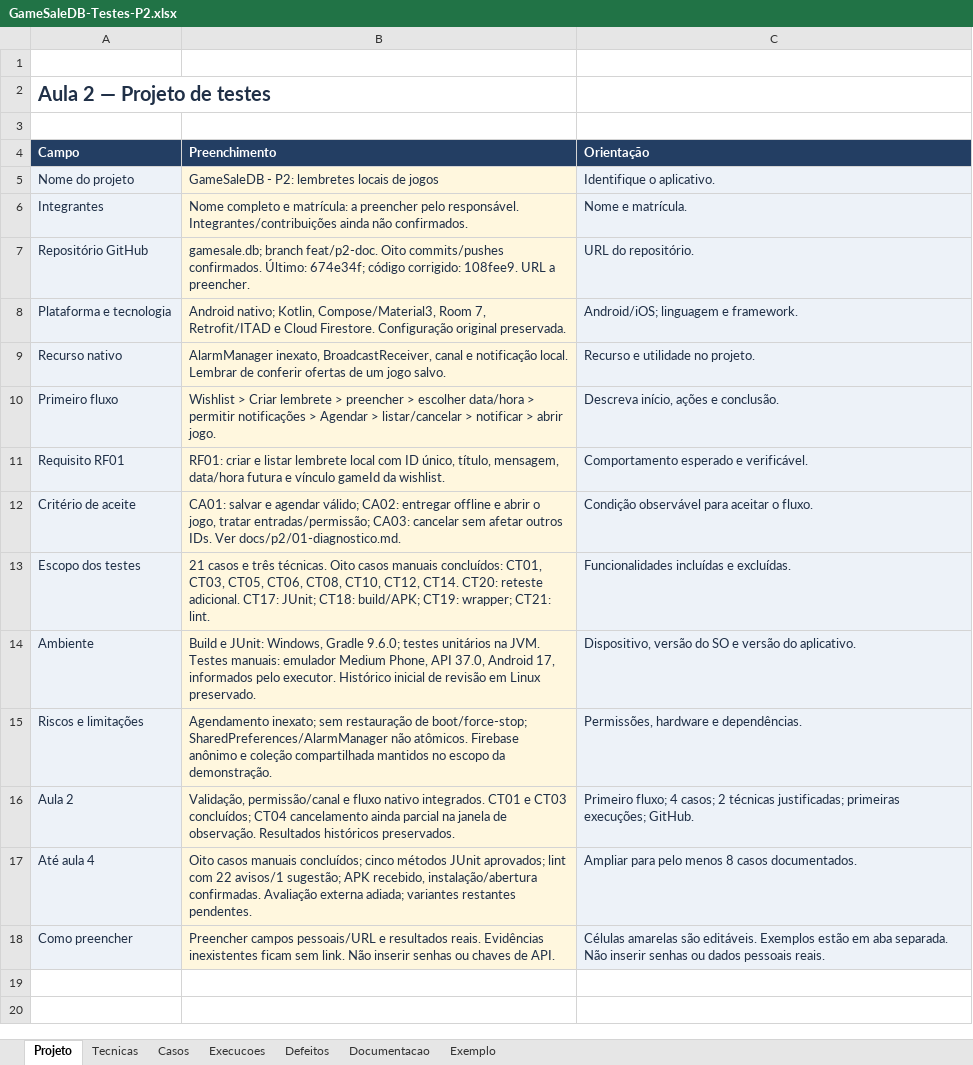
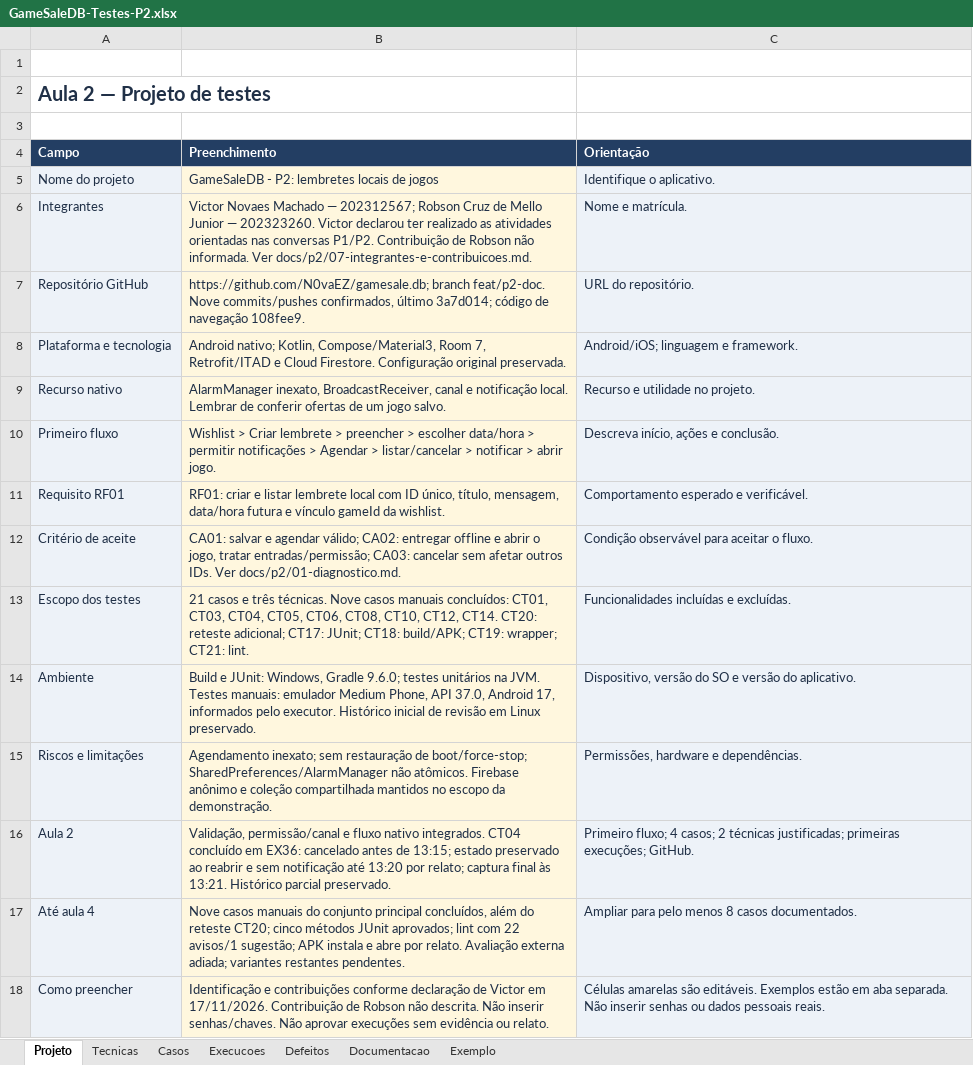
Before and after one commit to N0vaEZ/gamesale.db, an Excel workbook: docs/testes/GameSaleDB-Testes-P2.xlsx, sheet Projeto, drawn as a sheet; values as stored, in another font and other column widths than the file's, no borders; the diff names each change by its address in the sheet, - before the commit and + after, or states it on an @@ line.

Commit message:
docs: identifica integrantes e conclui teste de cancelamento

```diff
--- a/docs/testes/GameSaleDB-Testes-P2.xlsx (sheet Projeto)
+++ b/docs/testes/GameSaleDB-Testes-P2.xlsx (sheet Projeto)
-B6 (Preenchimento): Nome completo e matrícula: a preencher pelo responsável. Integrantes/contribuições ainda não confirmados.
+B6 (Preenchimento): Victor Novaes Machado — 202312567; Robson Cruz de Mello Junior — 202323260. Victor declarou ter realizado as atividades orientadas nas conversas P1/P2. Contribuição de Robson não informada. Ver docs/p2/07-integrantes-e-contribuicoes.md.
-B7 (Preenchimento): gamesale.db; branch feat/p2-doc. Oito commits/pushes confirmados. Último: 674e34f; código corrigido: 108fee9. URL a preencher.
+B7 (Preenchimento): https://github.com/N0vaEZ/gamesale.db; branch feat/p2-doc. Nove commits/pushes confirmados, último 3a7d014; código de navegação 108fee9.
-B13 (Preenchimento): …três técnicas. Oito casos manuais concluídos: CT01, CT03, CT05, CT06, CT08, CT10, CT12, CT14. CT20: reteste adicional. CT17: JUnit;…
+B13 (Preenchimento): …três técnicas. Nove casos manuais concluídos: CT01, CT03, CT04, CT05, CT06, CT08, CT10, CT12, CT14. CT20: reteste adicional; CT17: JUnit;…
-B16 (Preenchimento): …nativo integrados. CT01 e CT03 concluídos; CT04 cancelamento ainda parcial na janela de observação. Resultados históricos preservados.
+B16 (Preenchimento): …nativo integrados. CT04 concluído em EX36: cancelado antes de 13:15; estado preservado ao reabrir e sem notificação até 13:20 por relato; captura final às 13:21. Histórico parcial preservado.
-B17 (Preenchimento): Oito casos manuais concluídos; cinco métodos JUnit aprovados; lint com 22 avisos/1 sugestão; APK recebido, instalação/abertura confirmadas. Avaliação externa…
+B17 (Preenchimento): Nove casos manuais do conjunto principal concluídos, além do reteste CT20; cinco métodos JUnit aprovados; lint com 22 avisos/1 sugestão; APK instala e abre por relato. Avaliação externa…
-B18 (Preenchimento): Preencher campos pessoais/URL e resultados reais. Evidências inexistentes ficam sem link. Não inserir senhas ou chaves de API.
+B18 (Preenchimento): Identificação e contribuições conforme declaração de Victor em 17/11/2026. Contribuição de Robson não descrita. Não inserir senhas/chaves. Não aprovar execuções sem evidência ou relato.
```
Also changed, not shown: sheet Execucoes, sheet Documentacao, 13 other files.
